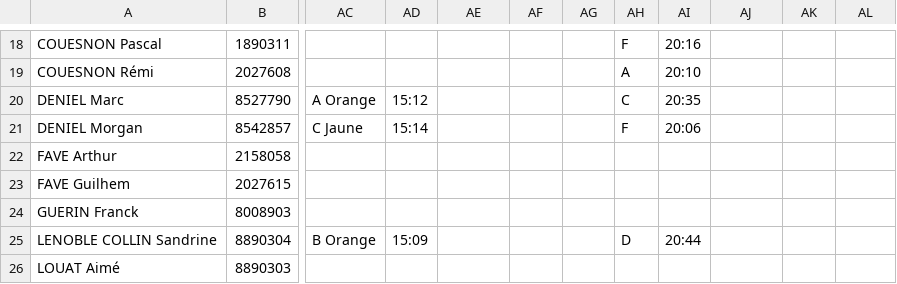
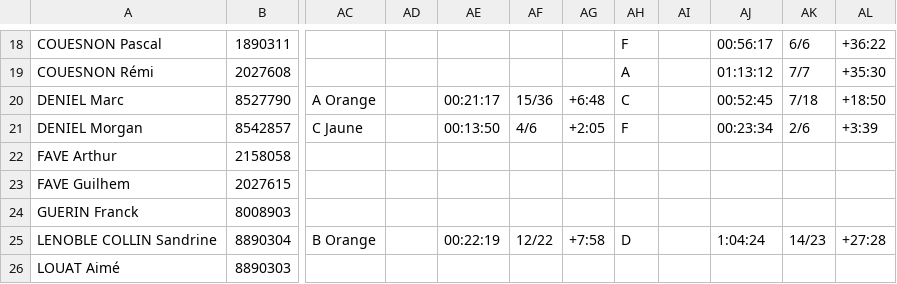
Before and after one commit to erikpier2/ycone_result_09, a CSV file: donnees.csv, drawn as a sheet; only a part is shown, gaps mark what is left out; the diff covers the shown part only; the diff names each change by its address in the sheet, - before the commit and + after, or states it on an @@ line.

```diff
--- a/donnees.csv
+++ b/donnees.csv
-AI18: 20:16
+AI18: (empty)
-AJ18: (empty)
+AJ18: 00:56:17
-AK18: (empty)
+AK18: 6/6
-AL18: (empty)
+AL18: +36:22
-AI19: 20:10
+AI19: (empty)
-AJ19: (empty)
+AJ19: 01:13:12
-AK19: (empty)
+AK19: 7/7
-AL19: (empty)
+AL19: +35:30
-AD20: 15:12
+AD20: (empty)
-AE20: (empty)
+AE20: 00:21:17
-AF20: (empty)
+AF20: 15/36
-AG20: (empty)
+AG20: +6:48
-AI20: 20:35
+AI20: (empty)
-AJ20: (empty)
+AJ20: 00:52:45
-AK20: (empty)
+AK20: 7/18
-AL20: (empty)
+AL20: +18:50
-AD21: 15:14
+AD21: (empty)
-AE21: (empty)
+AE21: 00:13:50
-AF21: (empty)
+AF21: 4/6
-AG21: (empty)
+AG21: +2:05
-AI21: 20:06
+AI21: (empty)
-AJ21: (empty)
+AJ21: 00:23:34
-AK21: (empty)
+AK21: 2/6
-AL21: (empty)
+AL21: +3:39
-AD25: 15:09
+AD25: (empty)
-AE25: (empty)
+AE25: 00:22:19
-AF25: (empty)
+AF25: 12/22
-AG25: (empty)
+AG25: +7:58
-AI25: 20:44
+AI25: (empty)
-AJ25: (empty)
+AJ25: 1:04:24
-AK25: (empty)
+AK25: 14/23
-AL25: (empty)
+AL25: +27:28
```
Also changed, not shown: 94 edited cells elsewhere in this file, 1 other file.
